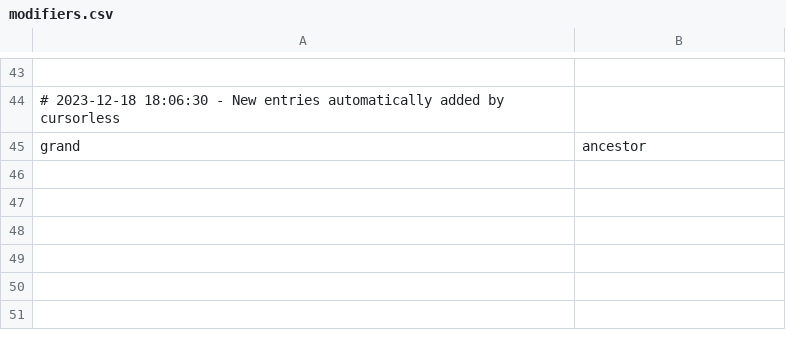
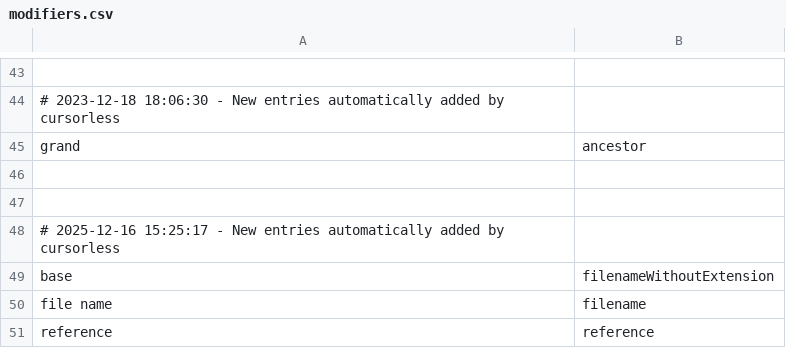
Before and after one commit to pokey/pokey_talon, a CSV file: cursorless-settings/modifiers.csv, drawn as a sheet; only a part is shown, gaps mark what is left out; the diff names each change by its address in the sheet, - before the commit and + after, or states it on an @@ line.

Commit message:
Experimental Cursorless reference modifiers

```diff
--- a/cursorless-settings/modifiers.csv
+++ b/cursorless-settings/modifiers.csv
+row 46: (empty)
+row 47: (empty)
+row 48: # 2025-12-16 15:25:17 - New entries automatically added by cursorless
+row 49: base | filenameWithoutExtension
+row 50: file name | filename
+row 51: reference | reference
```
